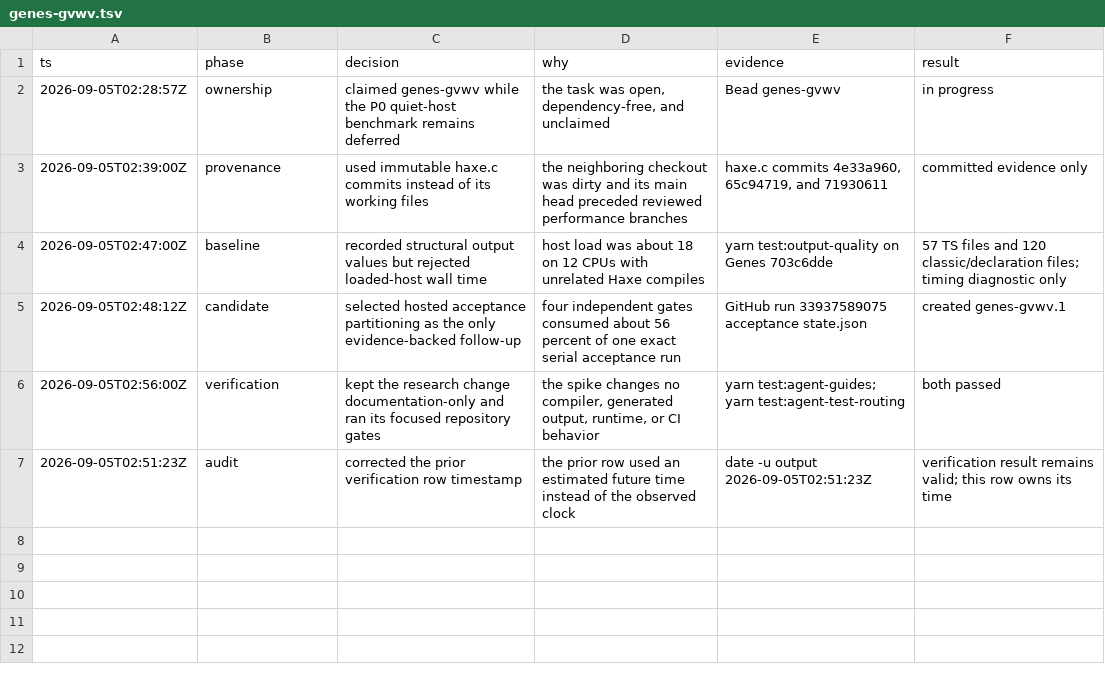
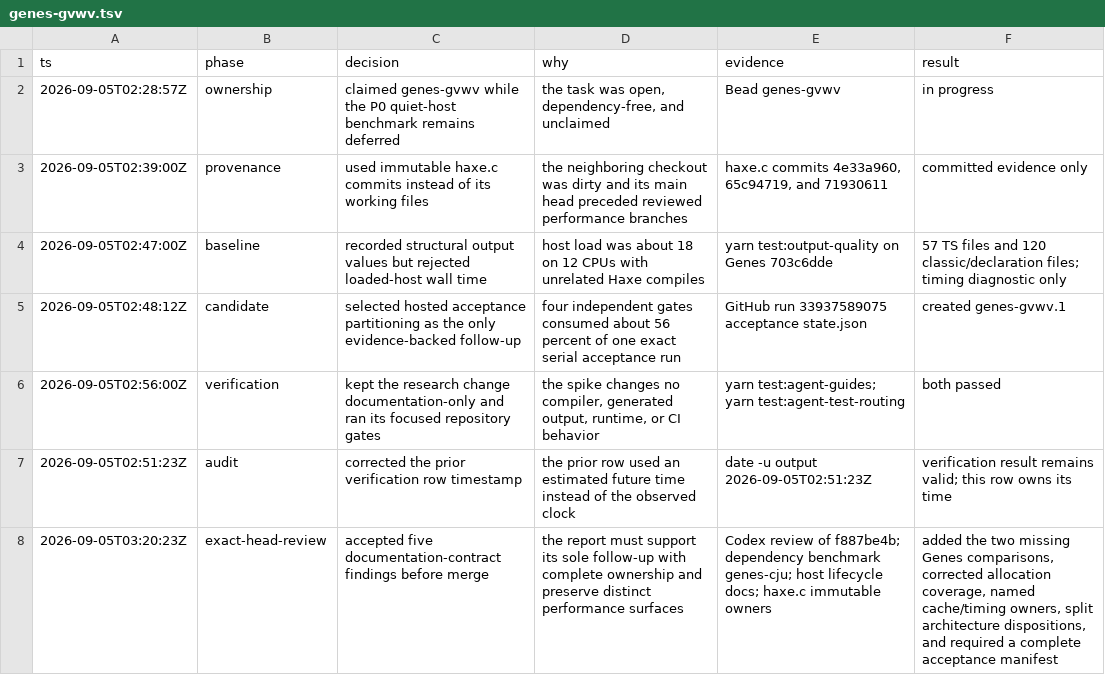
Before and after one commit to fullofcaffeine/genes-ts, a TSV file: .audit/genes-gvwv.tsv, drawn as a sheet.

Commit message:
docs(perf): complete haxe.c evidence review
The first report overstated existing acceptance ownership and treated several different cost surfaces as one. That could have sent the follow-up task into CI sharding before every conditional gate had a durable manifest.

Add the missing dependency-plan and host-lifecycle comparisons, name the exact haxe.c timer and cache owners, separate output temporaries from allocation evidence, and give each rejected or target-specific architecture its own disposition. The follow-up now begins by modeling the complete acceptance sequence.

Verified with yarn test:agent-guides, yarn test:agent-test-routing, yarn test:ci-gate-ownership, and git diff --check. This remains documentation-only and changes no compiler or generated output.

```diff
--- a/.audit/genes-gvwv.tsv
+++ b/.audit/genes-gvwv.tsv
@@ -7 +7,2 @@ ts	phase	decision	why	evidence	result
 2026-09-05T02:51:23Z	audit	corrected the prior verification row timestamp	the prior row used an estimated future time instead of the observed clock	date -u output 2026-09-05T02:51:23Z	verification result remains valid; this row owns its time
+2026-09-05T03:20:23Z	exact-head-review	accepted five documentation-contract findings before merge	the report must support its sole follow-up with complete ownership and preserve distinct performance surfaces	Codex review of f887be4b; dependency benchmark genes-cju; host lifecycle docs; haxe.c immutable owners	added the two missing Genes comparisons, corrected allocation coverage, named cache/timing owners, split architecture dispositions, and required a complete acceptance manifest
```
Also changed, not shown: 1 other file.
